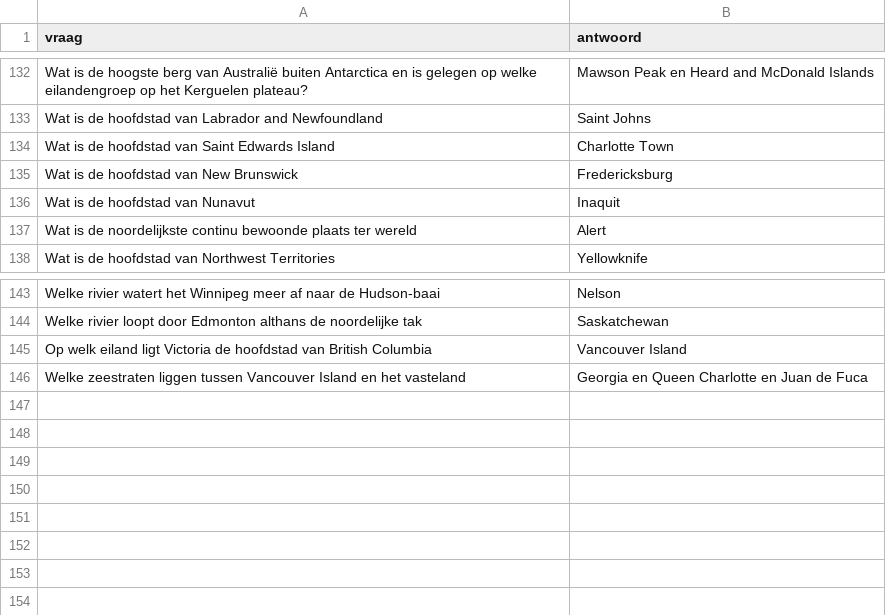
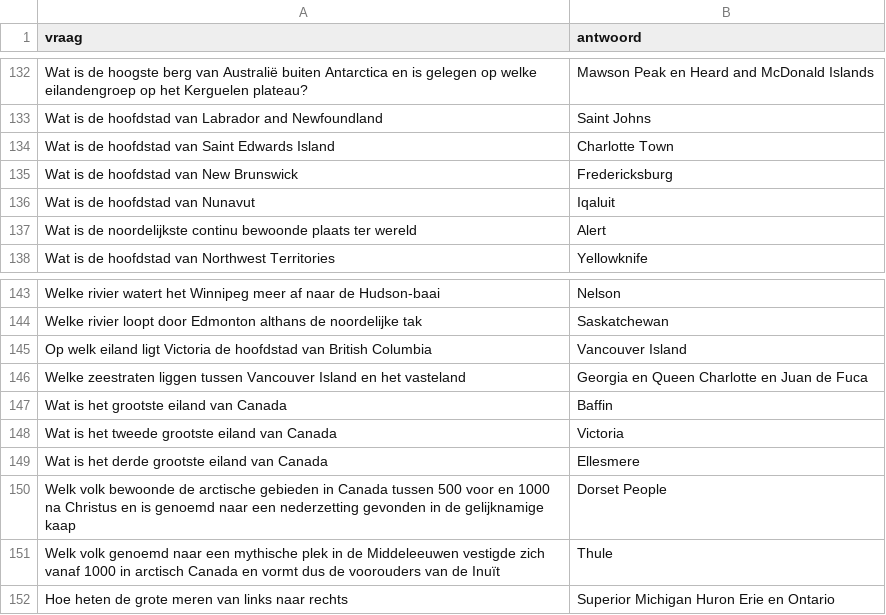
Before and after one commit to DieterVerhofstadt/quizapp, a CSV file: csv/aardrijkskunde.csv, drawn as a sheet; only a part is shown, gaps mark what is left out.

Commit message:
Update aardrijkskunde.csv

```diff
--- a/csv/aardrijkskunde.csv
+++ b/csv/aardrijkskunde.csv
@@ -135,3 +135,3 @@ Wat is de hoofdstad van Saint Edwards Island, Charlotte Town
 Wat is de hoofdstad van New Brunswick, Fredericksburg
-Wat is de hoofdstad van Nunavut, Inaquit
+Wat is de hoofdstad van Nunavut, Iqaluit
 Wat is de noordelijkste continu bewoonde plaats ter wereld, Alert
@@ -146 +146,7 @@ Op welk eiland ligt Victoria de hoofdstad van British Columbia, Vancouver Island
 Welke zeestraten liggen tussen Vancouver Island en het vasteland, Georgia en Queen Charlotte en Juan de Fuca
+Wat is het grootste eiland van Canada, Baffin
+Wat is het tweede grootste eiland van Canada, Victoria
+Wat is het derde grootste eiland van Canada, Ellesmere
+Welk volk bewoonde de arctische gebieden in Canada tussen 500 voor en 1000 na Christus en is genoemd naar een nederzetting gevonden in de gelijknamige kaap, Dorset People
+Welk volk genoemd naar een mythische plek in de Middeleeuwen vestigde zich vanaf 1000 in arctisch Canada en vormt dus de voorouders van de Inuït, Thule
+Hoe heten de grote meren van links naar rechts, Superior Michigan Huron Erie en Ontario
```
